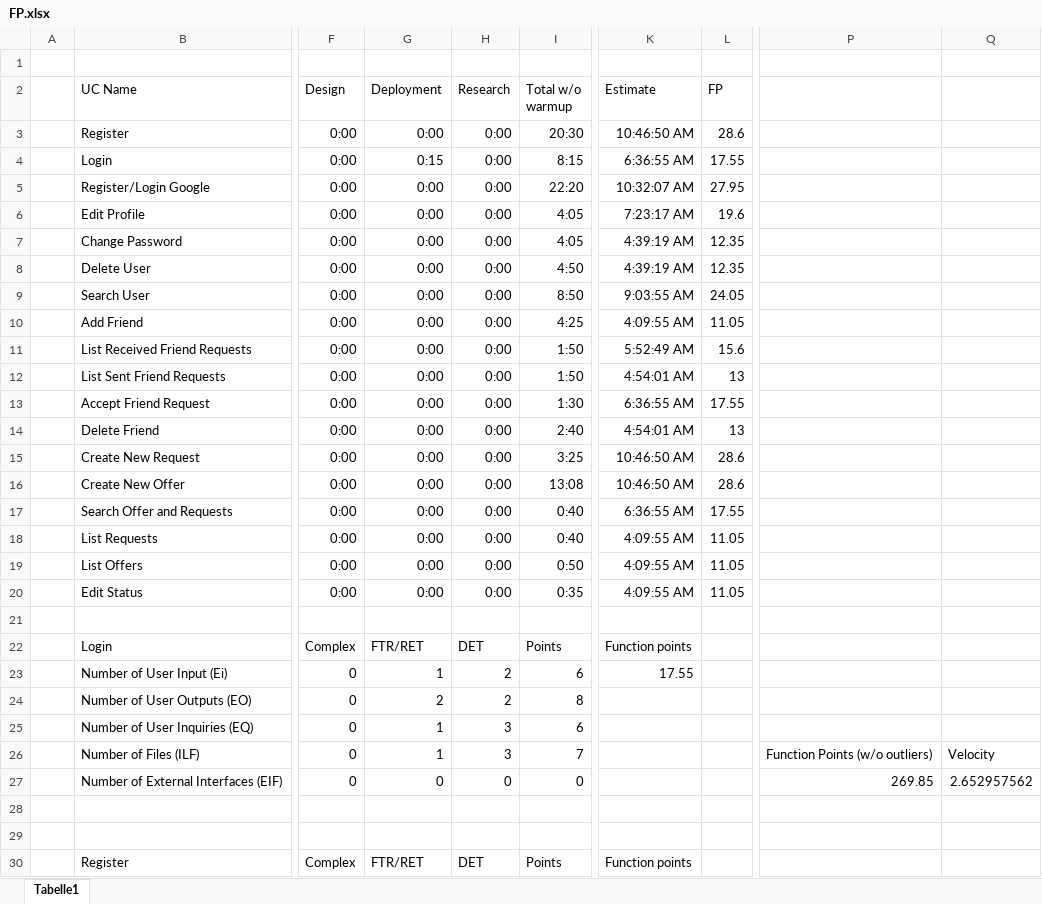
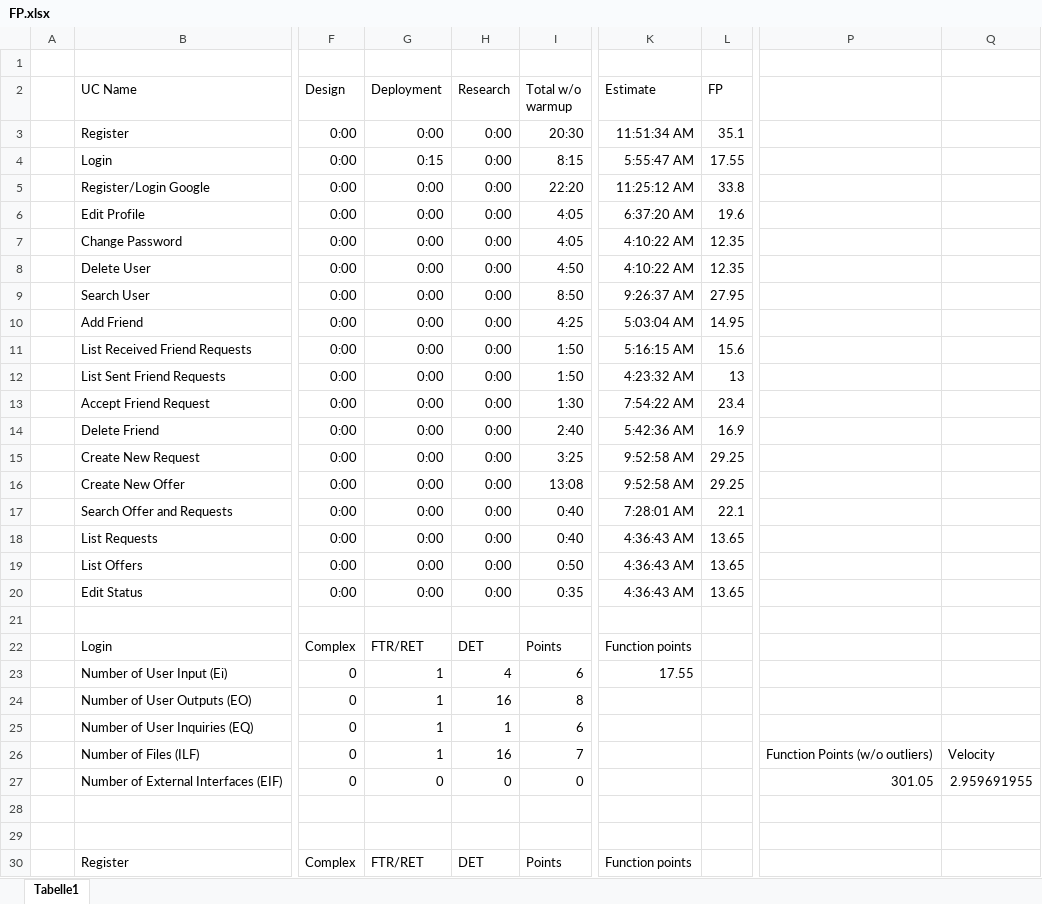
Before and after one commit to WMerk/vnvDoc, an Excel workbook: doc/FP.xlsx, sheet Tabelle1, drawn as a sheet; only a part is shown, gaps mark what is left out; values as stored, in another font and other column widths than the file's, no borders; charts and pictures and table styles not drawn; the diff covers the shown part only; the diff names each change by its address in the sheet, - before the commit and + after, or states it on an @@ line.

Commit message:
updates FP

```diff
--- a/doc/FP.xlsx (sheet Tabelle1)
+++ b/doc/FP.xlsx (sheet Tabelle1)
-K3 (Estimate): 10:46:50 AM
+K3 (Estimate): 11:51:34 AM
-L3 (FP): 28.6
+L3 (FP): 35.1
-K4 (Estimate): 6:36:55 AM
+K4 (Estimate): 5:55:47 AM
-K5 (Estimate): 10:32:07 AM
+K5 (Estimate): 11:25:12 AM
-L5 (FP): 27.95
+L5 (FP): 33.8
-K6 (Estimate): 7:23:17 AM
+K6 (Estimate): 6:37:20 AM
-K7:K8 (Estimate): 4:39:19 AM
+K7:K8 (Estimate): 4:10:22 AM
-K9 (Estimate): 9:03:55 AM
+K9 (Estimate): 9:26:37 AM
-L9 (FP): 24.05
+L9 (FP): 27.95
-K10 (Estimate): 4:09:55 AM
+K10 (Estimate): 5:03:04 AM
-L10 (FP): 11.05
+L10 (FP): 14.95
-K11 (Estimate): 5:52:49 AM
+K11 (Estimate): 5:16:15 AM
-K12 (Estimate): 4:54:01 AM
+K12 (Estimate): 4:23:32 AM
-K13 (Estimate): 6:36:55 AM
+K13 (Estimate): 7:54:22 AM
-L13 (FP): 17.55
+L13 (FP): 23.4
-K14 (Estimate): 4:54:01 AM
+K14 (Estimate): 5:42:36 AM
-L14 (FP): 13
+L14 (FP): 16.9
-K15:K16 (Estimate): 10:46:50 AM
+K15:K16 (Estimate): 9:52:58 AM
-L15:L16 (FP): 28.6
+L15:L16 (FP): 29.25
-K17 (Estimate): 6:36:55 AM
+K17 (Estimate): 7:28:01 AM
-L17 (FP): 17.55
+L17 (FP): 22.1
-K18:K20 (Estimate): 4:09:55 AM
+K18:K20 (Estimate): 4:36:43 AM
-L18:L20 (FP): 11.05
+L18:L20 (FP): 13.65
-H23 (Research): 2
+H23 (Research): 4
-G24 (Deployment): 2
+G24 (Deployment): 1
-H24 (Research): 2
+H24 (Research): 16
-H25 (Research): 3
+H25 (Research): 1
-H26 (Research): 3
+H26 (Research): 16
-P27: 269.85
+P27: 301.05
-Q27: 2.652957562
+Q27: 2.959691955
```
Also changed, not shown: 20 added rows, 20 removed rows and 92 edited cells elsewhere in this sheet, formulas that keep their value, charts or pictures.
